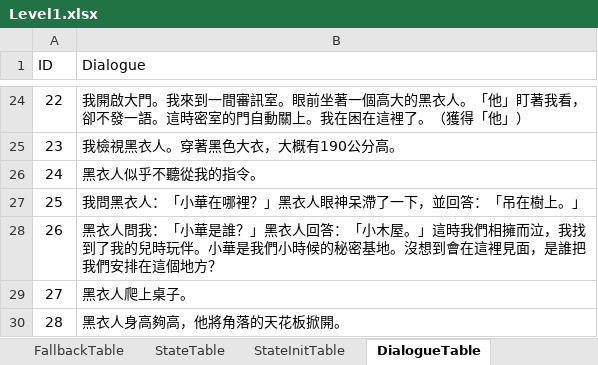
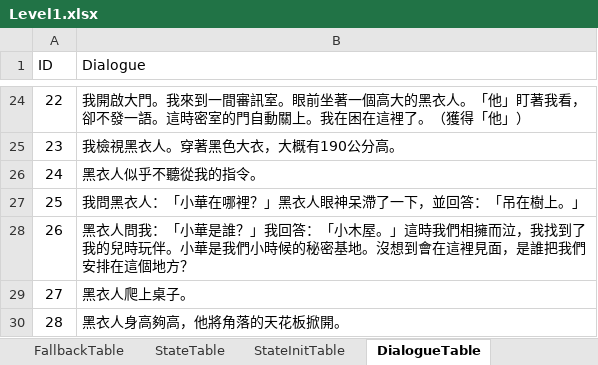
Before and after one commit to h3902340/WordPrisonHtml, an Excel workbook: table/Level1.xlsx, sheet DialogueTable, drawn as a sheet; only a part is shown, gaps mark what is left out; values as stored, in another font and other column widths than the file's, no borders; the diff names each change by its address in the sheet, - before the commit and + after, or states it on an @@ line.

Commit message:
修正對話：他問我。黑衣人回答改為我回答。

```diff
--- a/table/Level1.xlsx (sheet DialogueTable)
+++ b/table/Level1.xlsx (sheet DialogueTable)
-B28 (Dialogue): …是誰？」黑衣人回答：「…
+B28 (Dialogue): …是誰？」我回答：「…
```
Also changed, not shown: 3 other files.
